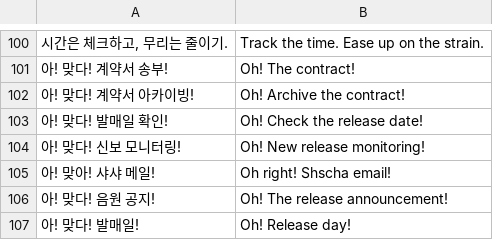
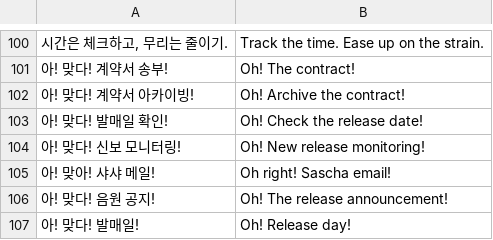
Before and after one commit to leekunwu/release-notes, a CSV file: phrases.csv, drawn as a sheet; only a part is shown, gaps mark what is left out.

Commit message:
Update phrases.csv

```diff
--- a/phrases.csv
+++ b/phrases.csv
@@ -104,3 +104,3 @@
 아! 맞다! 신보 모니터링!,Oh! New release monitoring!
-아! 맞아! 샤샤 메일!,Oh right! Shscha email!
+아! 맞아! 샤샤 메일!,Oh right! Sascha email!
 아! 맞다! 음원 공지!,Oh! The release announcement!
```
